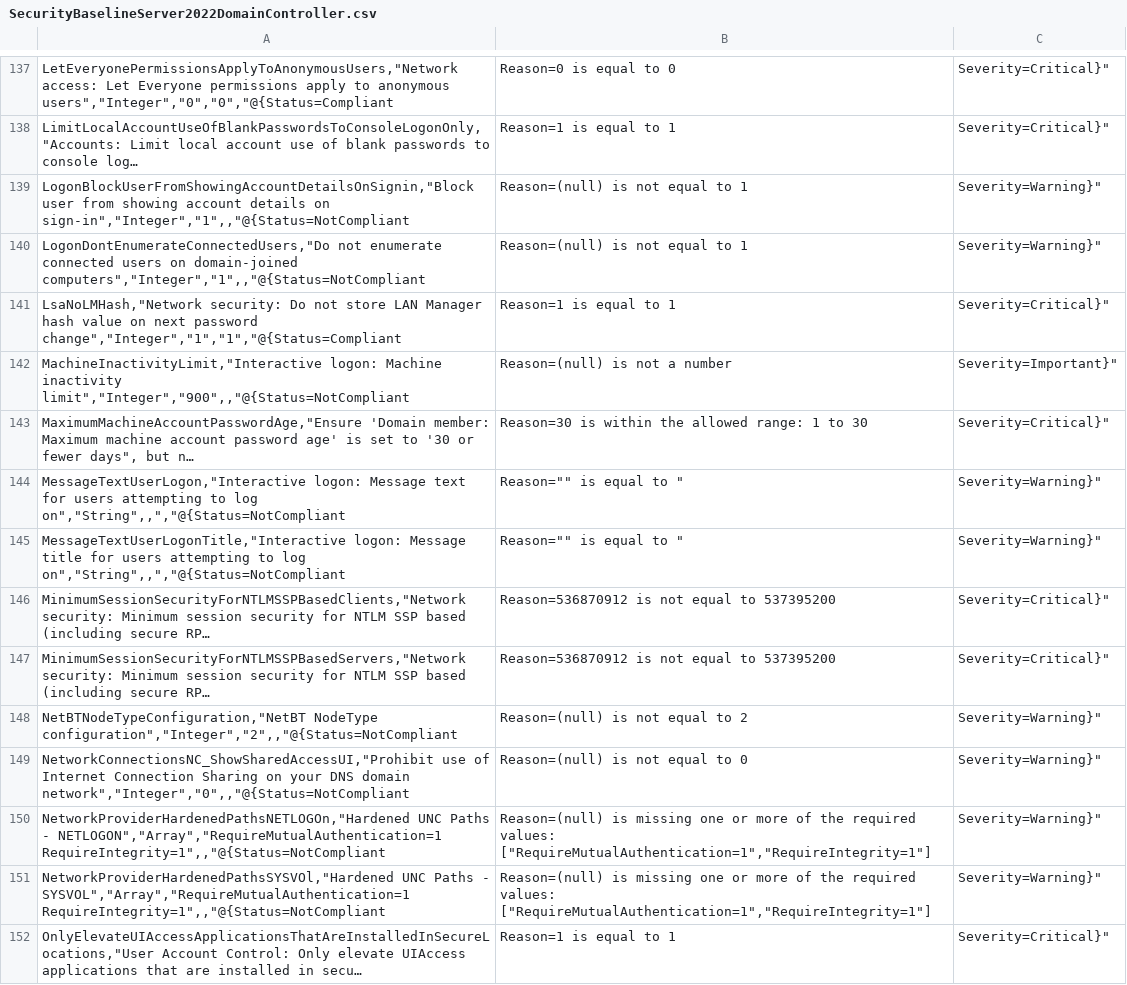
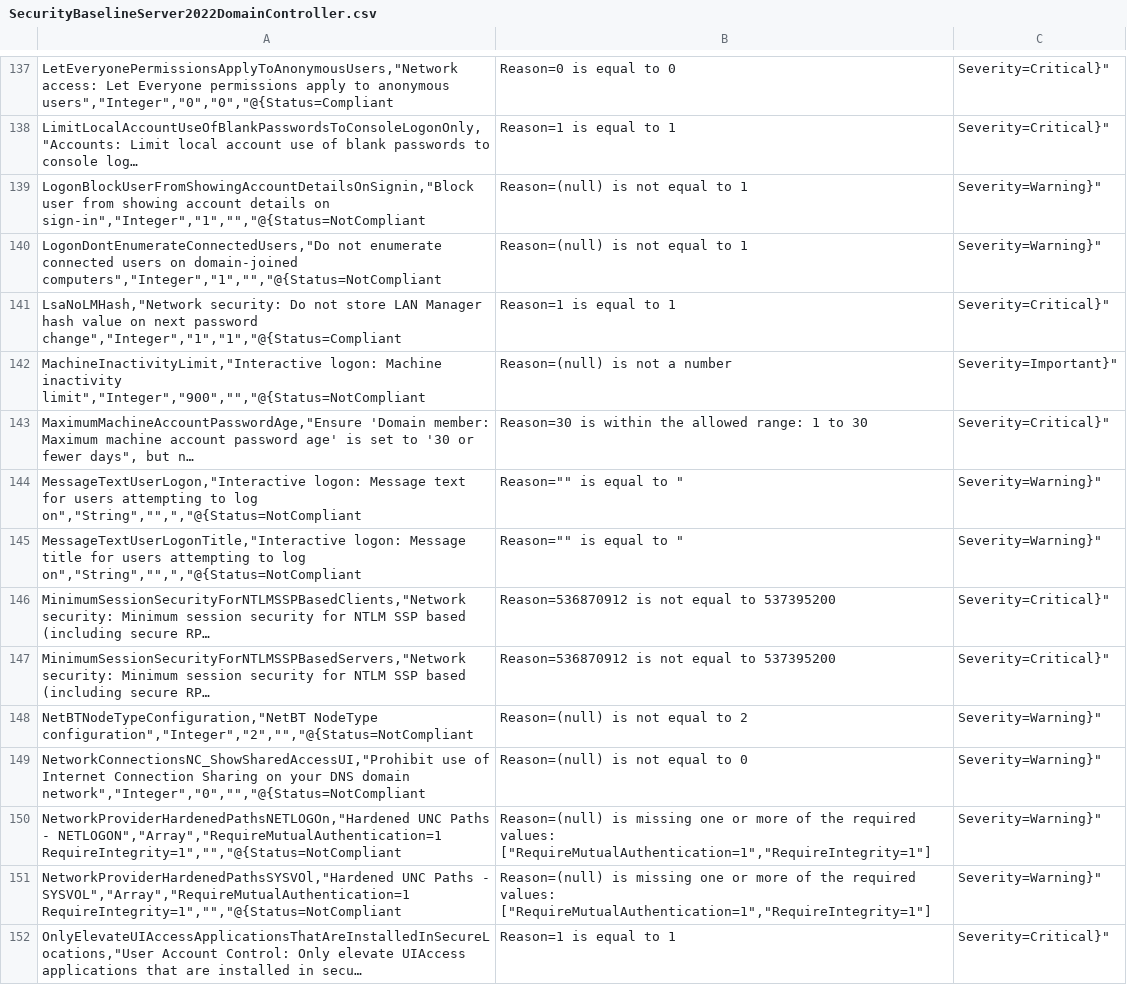
Before and after one commit to Vejitaxp/michaelsendpoint_public, a CSV file: Powershell/OSConfig/SecurityBaselineServer2022DomainController.csv, drawn as a sheet; only a part is shown, gaps mark what is left out; long unchanged cells end in …; the diff covers the shown part only; the diff names each change by its address in the sheet, - before the commit and + after, or states it on an @@ line.

Commit message:
Update SecurityBaselineServer2022DomainController.csv

```diff
--- a/Powershell/OSConfig/SecurityBaselineServer2022DomainController.csv
+++ b/Powershell/OSConfig/SecurityBaselineServer2022DomainController.csv
-A139: …details on sign-in","Integer","1",,"@{Status=NotCompliant
+A139: …details on sign-in","Integer","1","","@{Status=NotCompliant
-A140: …on domain-joined computers","Integer","1",,"@{Status=NotCompliant
+A140: …on domain-joined computers","Integer","1","","@{Status=NotCompliant
-A142: …Machine inactivity limit","Integer","900",,"@{Status=NotCompliant
+A142: …Machine inactivity limit","Integer","900","","@{Status=NotCompliant
-A144: …to log on","String",,","@{Status=NotCompliant
+A144: …to log on","String","",","@{Status=NotCompliant
-A145: …to log on","String",,","@{Status=NotCompliant
+A145: …to log on","String","",","@{Status=NotCompliant
-A148: NetBTNodeTypeConfiguration,"NetBT NodeType configuration","Integer","2",,"@{Status=NotCompliant
+A148: NetBTNodeTypeConfiguration,"NetBT NodeType configuration","Integer","2","","@{Status=NotCompliant
-A149: …DNS domain network","Integer","0",,"@{Status=NotCompliant
+A149: …DNS domain network","Integer","0","","@{Status=NotCompliant
-A150: …- NETLOGON","Array","RequireMutualAuthentication=1 RequireIntegrity=1",,"@{Status=NotCompliant
+A150: …- NETLOGON","Array","RequireMutualAuthentication=1 RequireIntegrity=1","","@{Status=NotCompliant
-A151: …- SYSVOL","Array","RequireMutualAuthentication=1 RequireIntegrity=1",,"@{Status=NotCompliant
+A151: …- SYSVOL","Array","RequireMutualAuthentication=1 RequireIntegrity=1","","@{Status=NotCompliant
```
Also changed, not shown: 123 edited cells elsewhere in this file.
